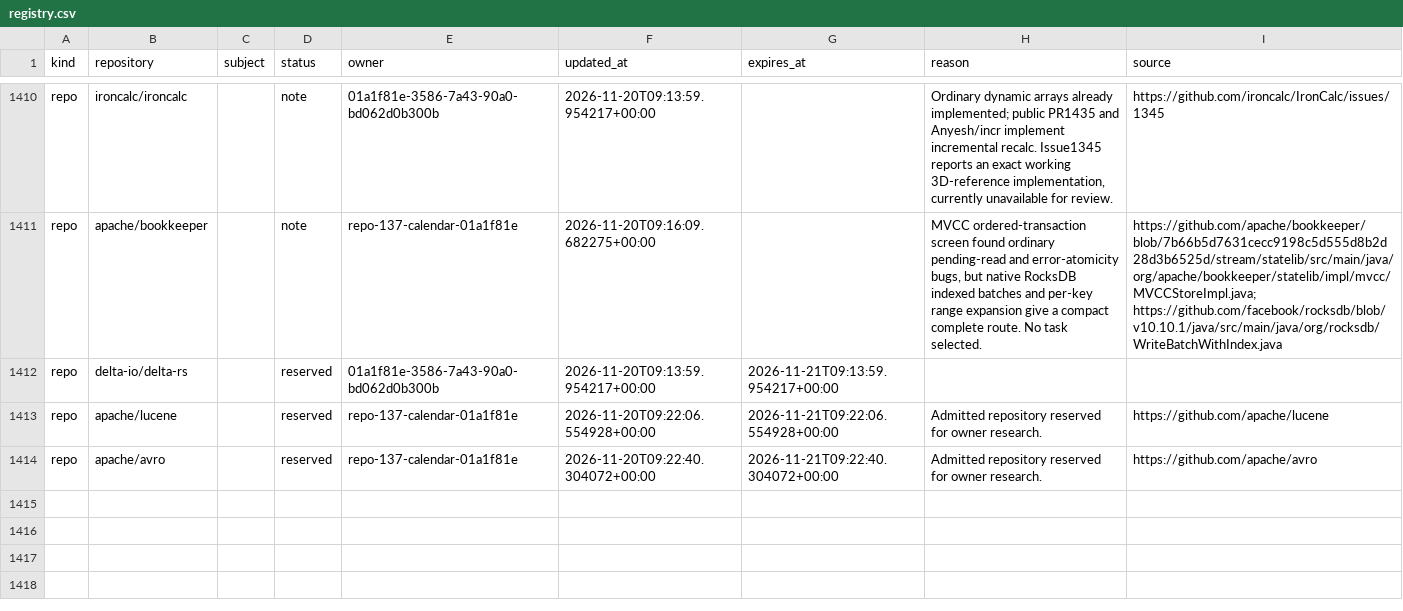
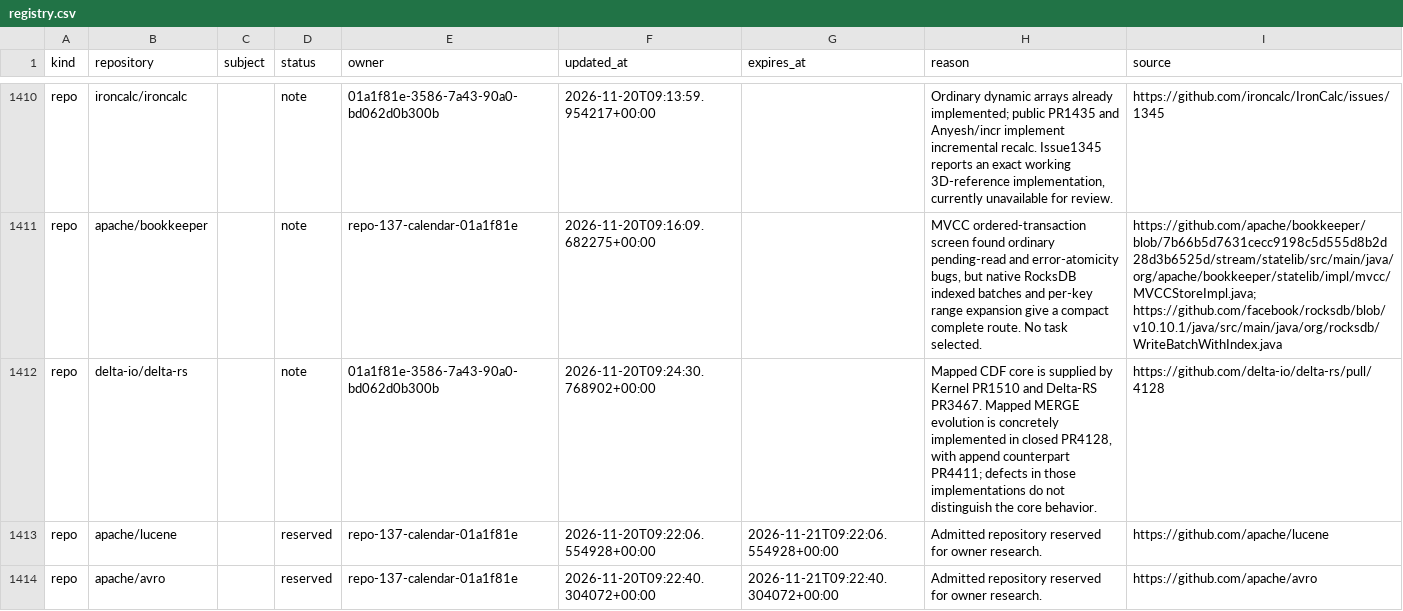
Before and after one commit to samridh-girdhar/disallowed-repos, a CSV file: registry.csv, drawn as a sheet; only a part is shown, gaps mark what is left out.

Commit message:
Release Delta Rust screening after exact public implementation overlap

```diff
--- a/registry.csv
+++ b/registry.csv
@@ -1411,3 +1411,3 @@ repo,ironcalc/ironcalc,,note,01a1f81e-3586-7a43-90a0-bd062d0b300b,2026-11-20T09:
 repo,apache/bookkeeper,,note,repo-137-calendar-01a1f81e,2026-11-20T09:16:09.682275+00:00,,"MVCC ordered-transaction screen found ordinary pending-read and error-atomicity bugs, but native RocksDB indexed batches and per-key range expansion give a compact complete route. No task selected.",https://github.com/apache/bookkeeper/blob/7b66b5d7631cecc9198c5d555d8b2d28d3b6525d/stream/statelib/src/main/java/org/apache/bookkeeper/statelib/impl/mvcc/MVCCStoreImpl.java; https://github.com/facebook/rocksdb/blob/v10.10.1/java/src/main/java/org/rocksdb/WriteBatchWithIndex.java
-repo,delta-io/delta-rs,,reserved,01a1f81e-3586-7a43-90a0-bd062d0b300b,2026-11-20T09:13:59.954217+00:00,2026-11-21T09:13:59.954217+00:00,,
+repo,delta-io/delta-rs,,note,01a1f81e-3586-7a43-90a0-bd062d0b300b,2026-11-20T09:24:30.768902+00:00,,"Mapped CDF core is supplied by Kernel PR1510 and Delta-RS PR3467. Mapped MERGE evolution is concretely implemented in closed PR4128, with append counterpart PR4411; defects in those implementations do not distinguish the core behavior.",https://github.com/delta-io/delta-rs/pull/4128
 repo,apache/lucene,,reserved,repo-137-calendar-01a1f81e,2026-11-20T09:22:06.554928+00:00,2026-11-21T09:22:06.554928+00:00,Admitted repository reserved for owner research.,https://github.com/apache/lucene
```
